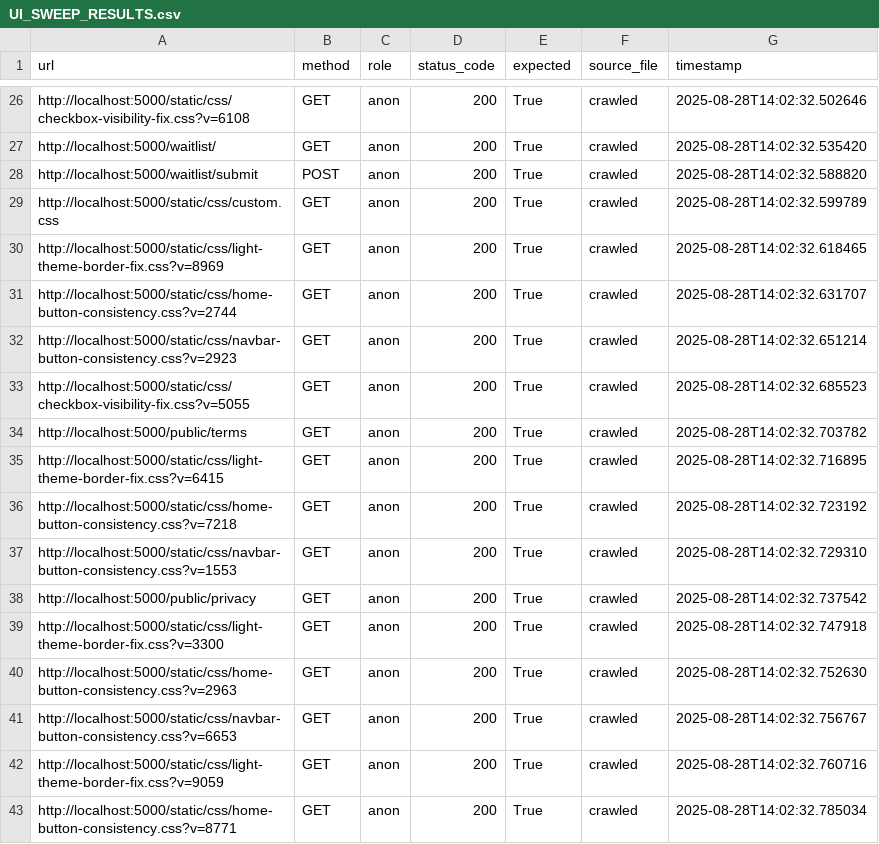
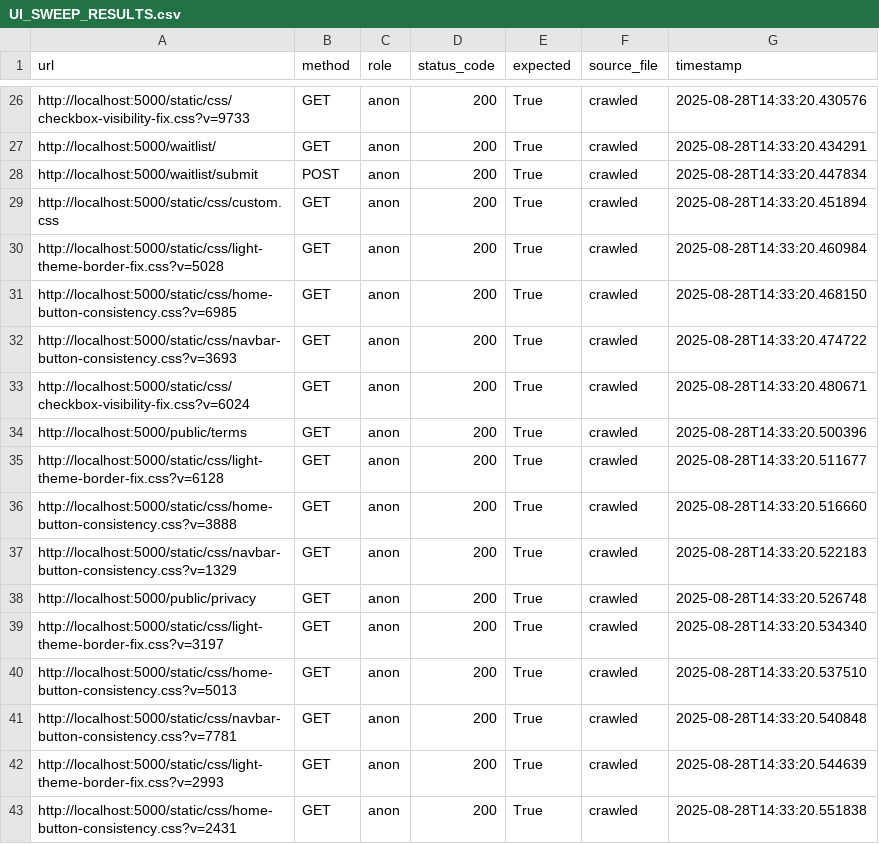
Before and after one commit to LamiKols/Deciframe, a CSV file: UI_SWEEP_RESULTS.csv, drawn as a sheet; only a part is shown, gaps mark what is left out; the diff covers the shown part only; the diff names each change by its address in the sheet, - before the commit and + after, or states it on an @@ line.

```diff
--- a/UI_SWEEP_RESULTS.csv
+++ b/UI_SWEEP_RESULTS.csv
-A26 (url): http://localhost:5000/static/css/checkbox-visibility-fix.css?v=6108
+A26 (url): http://localhost:5000/static/css/checkbox-visibility-fix.css?v=9733
-G26 (timestamp): 2025-08-28T14:02:32.502646
+G26 (timestamp): 2025-08-28T14:33:20.430576
-G27 (timestamp): 2025-08-28T14:02:32.535420
+G27 (timestamp): 2025-08-28T14:33:20.434291
-G28 (timestamp): 2025-08-28T14:02:32.588820
+G28 (timestamp): 2025-08-28T14:33:20.447834
-G29 (timestamp): 2025-08-28T14:02:32.599789
+G29 (timestamp): 2025-08-28T14:33:20.451894
-A30 (url): http://localhost:5000/static/css/light-theme-border-fix.css?v=8969
+A30 (url): http://localhost:5000/static/css/light-theme-border-fix.css?v=5028
-G30 (timestamp): 2025-08-28T14:02:32.618465
+G30 (timestamp): 2025-08-28T14:33:20.460984
-A31 (url): http://localhost:5000/static/css/home-button-consistency.css?v=2744
+A31 (url): http://localhost:5000/static/css/home-button-consistency.css?v=6985
-G31 (timestamp): 2025-08-28T14:02:32.631707
+G31 (timestamp): 2025-08-28T14:33:20.468150
-A32 (url): http://localhost:5000/static/css/navbar-button-consistency.css?v=2923
+A32 (url): http://localhost:5000/static/css/navbar-button-consistency.css?v=3693
-G32 (timestamp): 2025-08-28T14:02:32.651214
+G32 (timestamp): 2025-08-28T14:33:20.474722
-A33 (url): http://localhost:5000/static/css/checkbox-visibility-fix.css?v=5055
+A33 (url): http://localhost:5000/static/css/checkbox-visibility-fix.css?v=6024
-G33 (timestamp): 2025-08-28T14:02:32.685523
+G33 (timestamp): 2025-08-28T14:33:20.480671
-G34 (timestamp): 2025-08-28T14:02:32.703782
+G34 (timestamp): 2025-08-28T14:33:20.500396
-A35 (url): http://localhost:5000/static/css/light-theme-border-fix.css?v=6415
+A35 (url): http://localhost:5000/static/css/light-theme-border-fix.css?v=6128
-G35 (timestamp): 2025-08-28T14:02:32.716895
+G35 (timestamp): 2025-08-28T14:33:20.511677
-A36 (url): http://localhost:5000/static/css/home-button-consistency.css?v=7218
+A36 (url): http://localhost:5000/static/css/home-button-consistency.css?v=3888
-G36 (timestamp): 2025-08-28T14:02:32.723192
+G36 (timestamp): 2025-08-28T14:33:20.516660
-A37 (url): http://localhost:5000/static/css/navbar-button-consistency.css?v=1553
+A37 (url): http://localhost:5000/static/css/navbar-button-consistency.css?v=1329
-G37 (timestamp): 2025-08-28T14:02:32.729310
+G37 (timestamp): 2025-08-28T14:33:20.522183
-G38 (timestamp): 2025-08-28T14:02:32.737542
+G38 (timestamp): 2025-08-28T14:33:20.526748
-A39 (url): http://localhost:5000/static/css/light-theme-border-fix.css?v=3300
+A39 (url): http://localhost:5000/static/css/light-theme-border-fix.css?v=3197
-G39 (timestamp): 2025-08-28T14:02:32.747918
+G39 (timestamp): 2025-08-28T14:33:20.534340
-A40 (url): http://localhost:5000/static/css/home-button-consistency.css?v=2963
+A40 (url): http://localhost:5000/static/css/home-button-consistency.css?v=5013
-G40 (timestamp): 2025-08-28T14:02:32.752630
+G40 (timestamp): 2025-08-28T14:33:20.537510
-A41 (url): http://localhost:5000/static/css/navbar-button-consistency.css?v=6653
+A41 (url): http://localhost:5000/static/css/navbar-button-consistency.css?v=7781
-G41 (timestamp): 2025-08-28T14:02:32.756767
+G41 (timestamp): 2025-08-28T14:33:20.540848
-A42 (url): http://localhost:5000/static/css/light-theme-border-fix.css?v=9059
+A42 (url): http://localhost:5000/static/css/light-theme-border-fix.css?v=2993
-G42 (timestamp): 2025-08-28T14:02:32.760716
+G42 (timestamp): 2025-08-28T14:33:20.544639
-A43 (url): http://localhost:5000/static/css/home-button-consistency.css?v=8771
+A43 (url): http://localhost:5000/static/css/home-button-consistency.css?v=2431
-G43 (timestamp): 2025-08-28T14:02:32.785034
+G43 (timestamp): 2025-08-28T14:33:20.551838
```
Also changed, not shown: 1 removed row and 47 edited cells elsewhere in this file, 2 other files.
